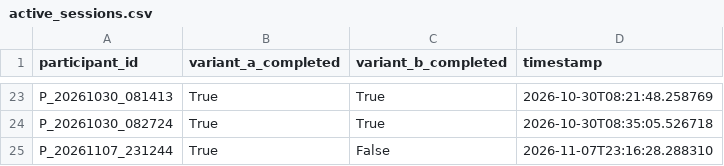
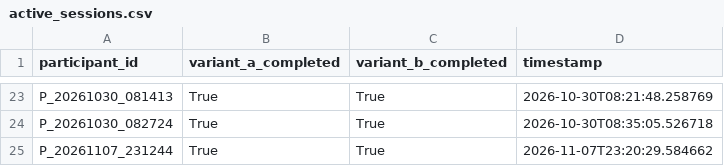
Before and after one commit to tylertgb/mphil_thesis_project, a CSV file: study_data/active_sessions.csv, drawn as a sheet; only a part is shown, gaps mark what is left out.

Commit message:
Update session - 2026-11-07 23:20:29

```diff
--- a/study_data/active_sessions.csv
+++ b/study_data/active_sessions.csv
@@ -24,2 +24,2 @@ P_20261030_081413,True,True,2026-10-30T08:21:48.258769
 P_20261030_082724,True,True,2026-10-30T08:35:05.526718
-P_20261107_231244,True,False,2026-11-07T23:16:28.288310
+P_20261107_231244,True,True,2026-11-07T23:20:29.584662
```
